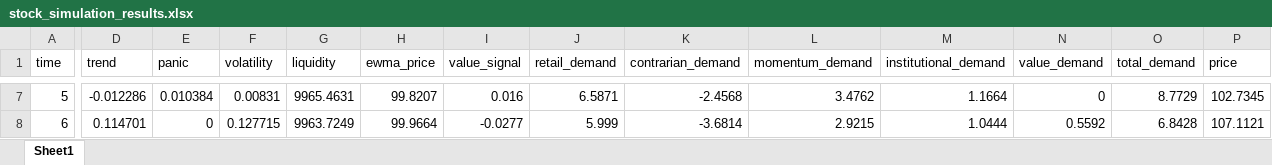
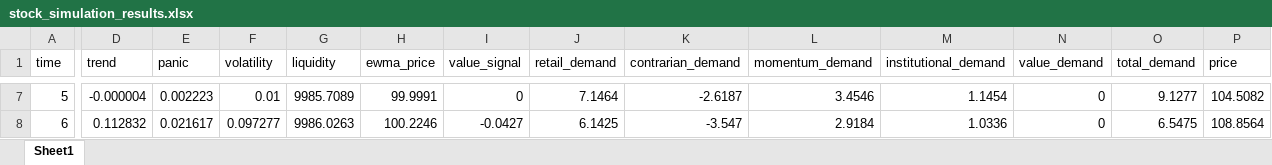
Before and after one commit to varchasvaiesisyphus-hub/Geopolitical-Shock-Market-Simulator-using-Game-Theory, an Excel workbook: stock_simulation_results.xlsx, sheet Sheet1, drawn as a sheet; only a part is shown, gaps mark what is left out; values as stored, in another font and other column widths than the file's, no borders; the diff covers the shown part only; the diff names each change by its address in the sheet, - before the commit and + after, or states it on an @@ line.

```diff
--- a/stock_simulation_results.xlsx (sheet Sheet1)
+++ b/stock_simulation_results.xlsx (sheet Sheet1)
-D7 (trend): -0.012286
+D7 (trend): -0.000004
-E7 (panic): 0.010384
+E7 (panic): 0.002223
-F7 (volatility): 0.00831
+F7 (volatility): 0.01
-G7 (liquidity): 9965.4631
+G7 (liquidity): 9985.7089
-H7 (ewma_price): 99.8207
+H7 (ewma_price): 99.9991
-I7 (value_signal): 0.016
+I7 (value_signal): 0
-J7 (retail_demand): 6.5871
+J7 (retail_demand): 7.1464
-K7 (contrarian_demand): -2.4568
+K7 (contrarian_demand): -2.6187
-L7 (momentum_demand): 3.4762
+L7 (momentum_demand): 3.4546
-M7 (institutional_demand): 1.1664
+M7 (institutional_demand): 1.1454
-O7 (total_demand): 8.7729
+O7 (total_demand): 9.1277
-P7 (price): 102.7345
+P7 (price): 104.5082
-D8 (trend): 0.114701
+D8 (trend): 0.112832
-E8 (panic): 0
+E8 (panic): 0.021617
-F8 (volatility): 0.127715
+F8 (volatility): 0.097277
-G8 (liquidity): 9963.7249
+G8 (liquidity): 9986.0263
-H8 (ewma_price): 99.9664
+H8 (ewma_price): 100.2246
-I8 (value_signal): -0.0277
+I8 (value_signal): -0.0427
-J8 (retail_demand): 5.999
+J8 (retail_demand): 6.1425
-K8 (contrarian_demand): -3.6814
+K8 (contrarian_demand): -3.547
-L8 (momentum_demand): 2.9215
+L8 (momentum_demand): 2.9184
-M8 (institutional_demand): 1.0444
+M8 (institutional_demand): 1.0336
-N8 (value_demand): 0.5592
+N8 (value_demand): 0
-O8 (total_demand): 6.8428
+O8 (total_demand): 6.5475
-P8 (price): 107.1121
+P8 (price): 108.8564
```
Also changed, not shown: 1382 edited cells elsewhere in this sheet, 15 other files.
